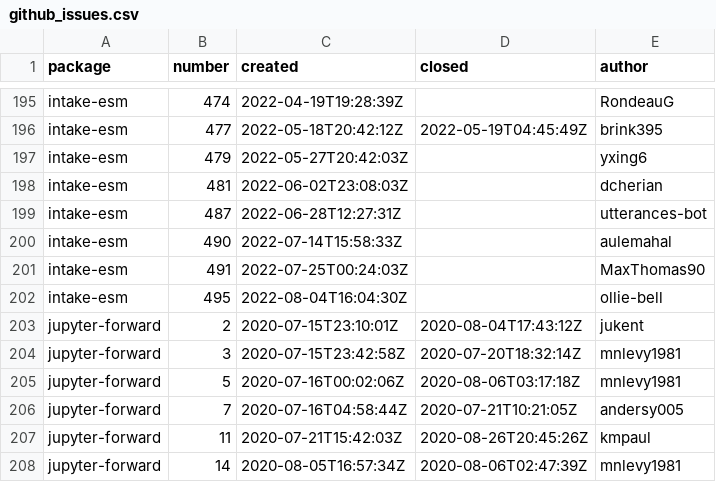
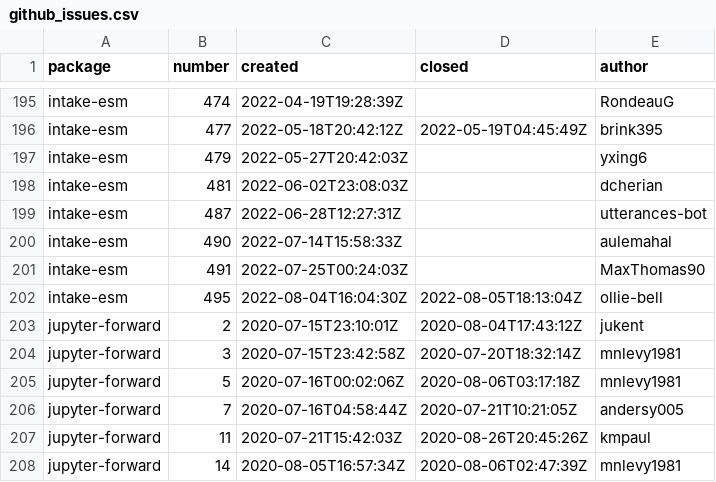
Before and after one commit to ncar-xdev/ncar-xdev.github.io, a CSV file: data/github_issues.csv, drawn as a sheet; only a part is shown, gaps mark what is left out.

```diff
--- a/data/github_issues.csv
+++ b/data/github_issues.csv
@@ -201,3 +201,3 @@ intake-esm,490,2022-07-14T15:58:33Z,,aulemahal
 intake-esm,491,2022-07-25T00:24:03Z,,MaxThomas90
-intake-esm,495,2022-08-04T16:04:30Z,,ollie-bell
+intake-esm,495,2022-08-04T16:04:30Z,2022-08-05T18:13:04Z,ollie-bell
 jupyter-forward,2,2020-07-15T23:10:01Z,2020-08-04T17:43:12Z,jukent
```
Also changed, not shown: data/pypi_stats.csv.
